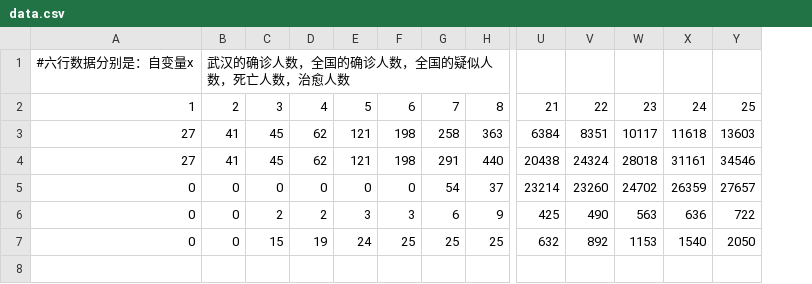
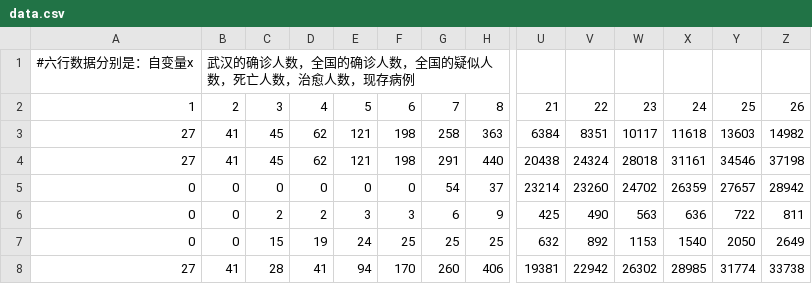
Before and after one commit to jiangph1001/2019nCov, a CSV file: data.csv, drawn as a sheet; only a part is shown, gaps mark what is left out; rows hold the shown columns only; the diff names each change by its address in the sheet, - before the commit and + after, or states it on an @@ line.

```diff
--- a/data.csv
+++ b/data.csv
+column Z, rows 2-7: 26 | 14982 | 37198 | 28942 | 811 | 2649
-B1: 武汉的确诊人数，全国的确诊人数，全国的疑似人数，死亡人数，治愈人数
+B1: 武汉的确诊人数，全国的确诊人数，全国的疑似人数，死亡人数，治愈人数，现存病例
+row 8: 27 | 41 | 28 | 41 | 94 | 170 | 260 | 406 | 19381 | 22942 | 26302 | 28985 | 31774 | 33738
```
Also changed, not shown: 1 other file.
